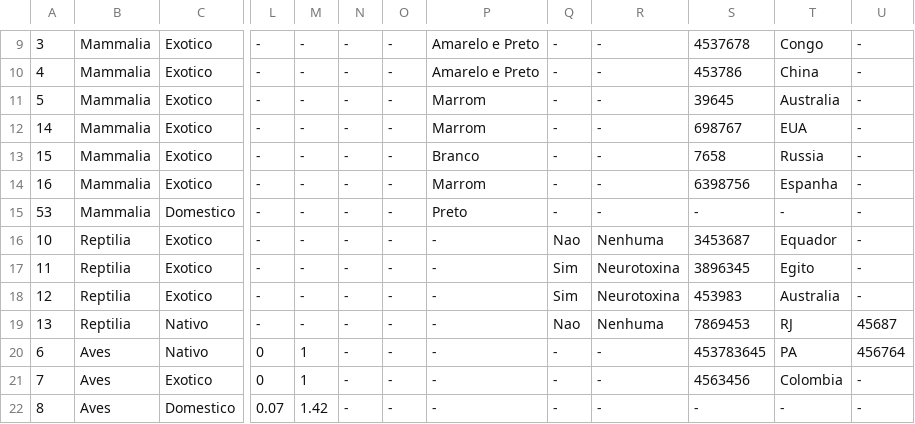
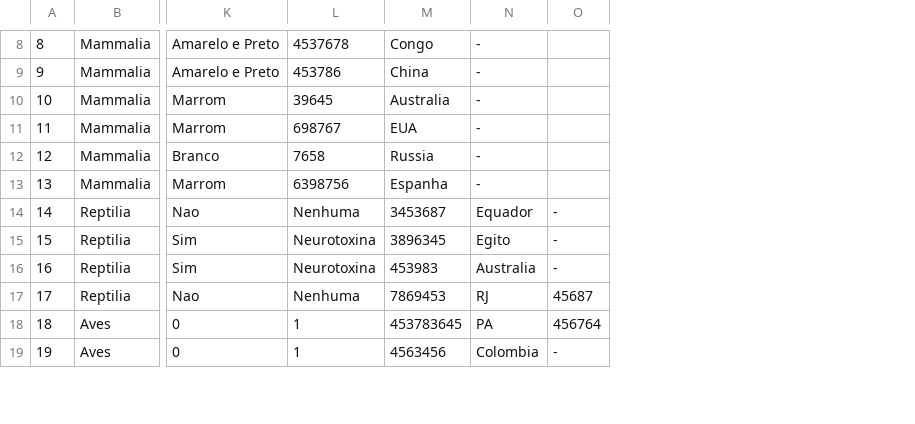
Before and after one commit to Trecios/Projeto_LP1, a CSV file: data/animais.csv, drawn as a sheet; only a part is shown, gaps mark what is left out; removed rows and columns are numbered as before the commit, all else as after; rows hold the shown columns only; the diff covers the shown part only; the diff names each change by its address in the sheet, - before the commit and + after, or states it on an @@ line.

```diff
--- a/data/animais.csv
+++ b/data/animais.csv
-column C, rows 9-14: all Exotico; rows 16-21: Exotico | Exotico | Exotico | Nativo | Nativo | Exotico
-column L, rows 9-14: all -; rows 16-21: - | - | - | - | 0 | 0
-column M, rows 9-14: all -; rows 16-21: - | - | - | - | 1 | 1
-column N, rows 9-14: all -; rows 16-21: all -
-column O, rows 9-14: all -; rows 16-21: all -
-column Q, rows 9-14: all -; rows 16-21: Nao | Sim | Sim | Nao | - | -
-column R, rows 9-14: all -; rows 16-21: Nenhuma | Neurotoxina | Neurotoxina | Nenhuma | - | -
+column L, rows 8-19: 4537678 | 453786 | 39645 | 698767 | 7658 | 6398756 | Nenhuma | Neurotoxina | Neurotoxina | Nenhuma | 1 | 1
-A8: 3
+A8: 8
-M8: 4537678
+M8: Congo
-N8: Congo
+N8: -
-O8:O13: -
+O8:O13: (empty)
-A9: 4
+A9: 9
-M9: 453786
+M9: China
-N9: China
+N9: -
-A10: 5
+A10: 10
-M10: 39645
+M10: Australia
-N10: Australia
+N10: -
-A11: 14
+A11: 11
-M11: 698767
+M11: EUA
-N11: EUA
+N11: -
-A12: 15
+A12: 12
-M12: 7658
+M12: Russia
-N12: Russia
+N12: -
-A13: 16
+A13: 13
-M13: 6398756
+M13: Espanha
-N13: Espanha
+N13: -
-row 15: 53 | Mammalia | Domestico | - | - | - | - | Preto | - | - | - | - | -
-A14: 10
+A14: 14
-K14: -
+K14: Nao
-A15: 11
+A15: 15
-K15:K16: -
+K15:K16: Sim
-A16: 12
+A16: 16
-A17: 13
+A17: 17
-K17: -
+K17: Nao
-A18: 6
+A18: 18
-K18:K19: -
+K18:K19: 0
-A19: 7
+A19: 19
-row 22: 8 | Aves | Domestico | 0.07 | 1.42 | - | - | - | - | - | - | - | -
```
Also changed, not shown: 1 removed row and 27 edited cells elsewhere in this file.
